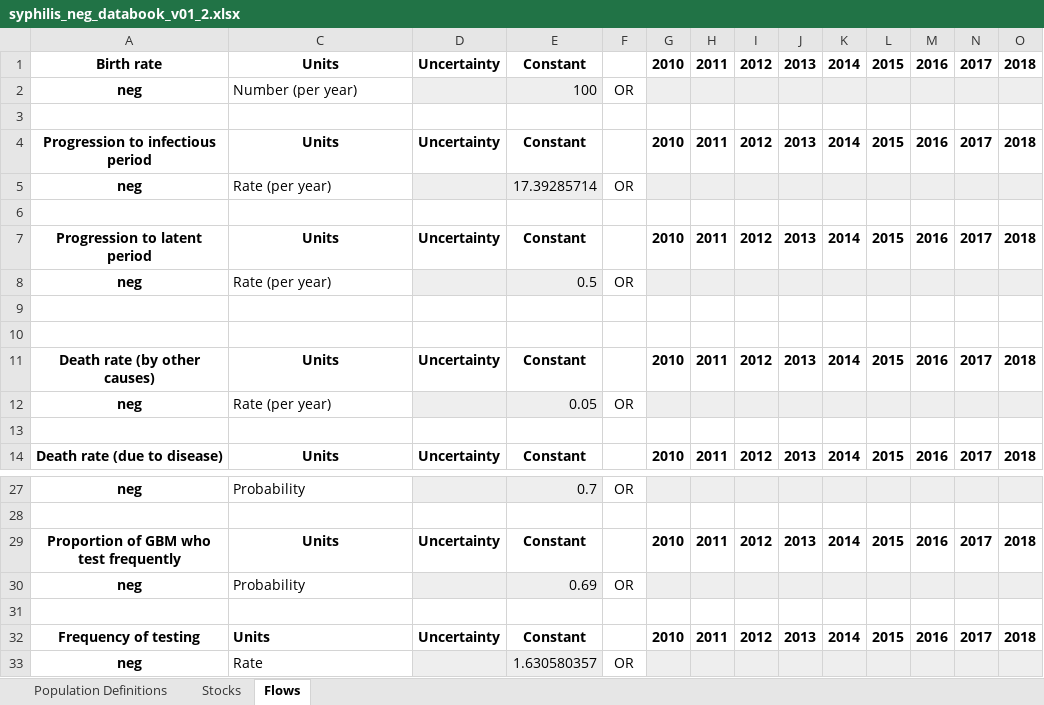
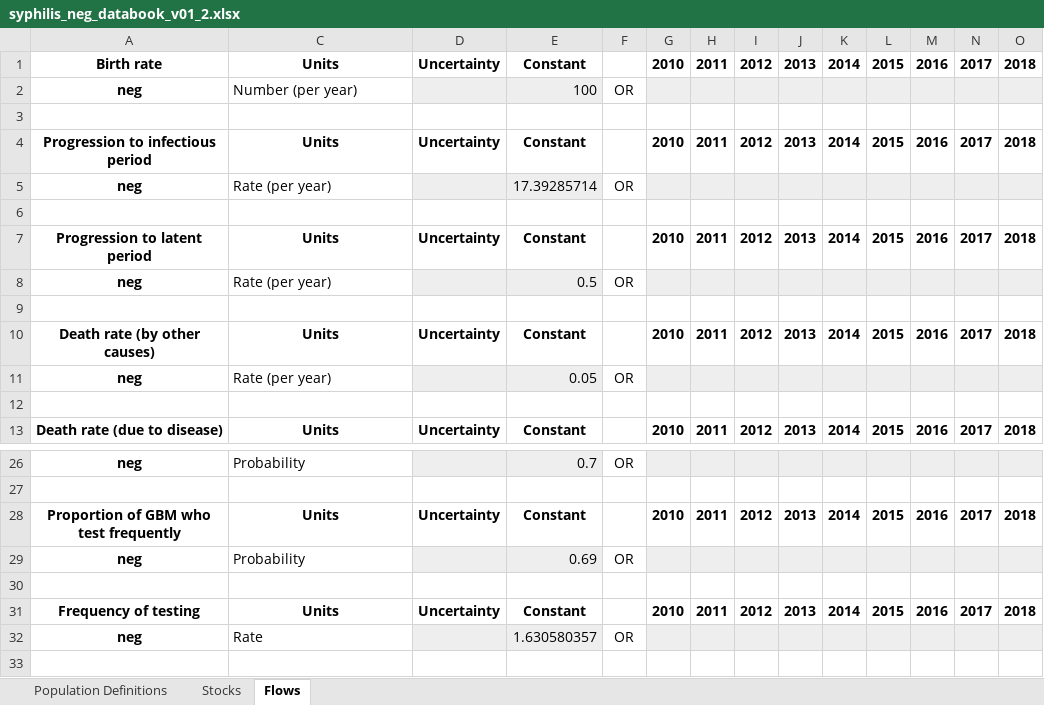
Before and after one commit to phillipluong/Syphilis-Atomica-Modelling, an Excel workbook: syphilis_neg_databook_v01_2.xlsx, sheet Flows, drawn as a sheet; only a part is shown, gaps mark what is left out; values as stored, in another font and other column widths than the file's, no borders; conditional formats not drawn; removed rows and columns are numbered as before the commit, all else as after; rows hold the shown columns only; the diff names each change by its address in the sheet, - before the commit and + after, or states it on an @@ line.

```diff
--- a/syphilis_neg_databook_v01_2.xlsx (sheet Flows)
+++ b/syphilis_neg_databook_v01_2.xlsx (sheet Flows)
-row 10: (empty)
-C31 alignment: left
+C31 alignment: center
```
Also changed, not shown: 2 other files.
